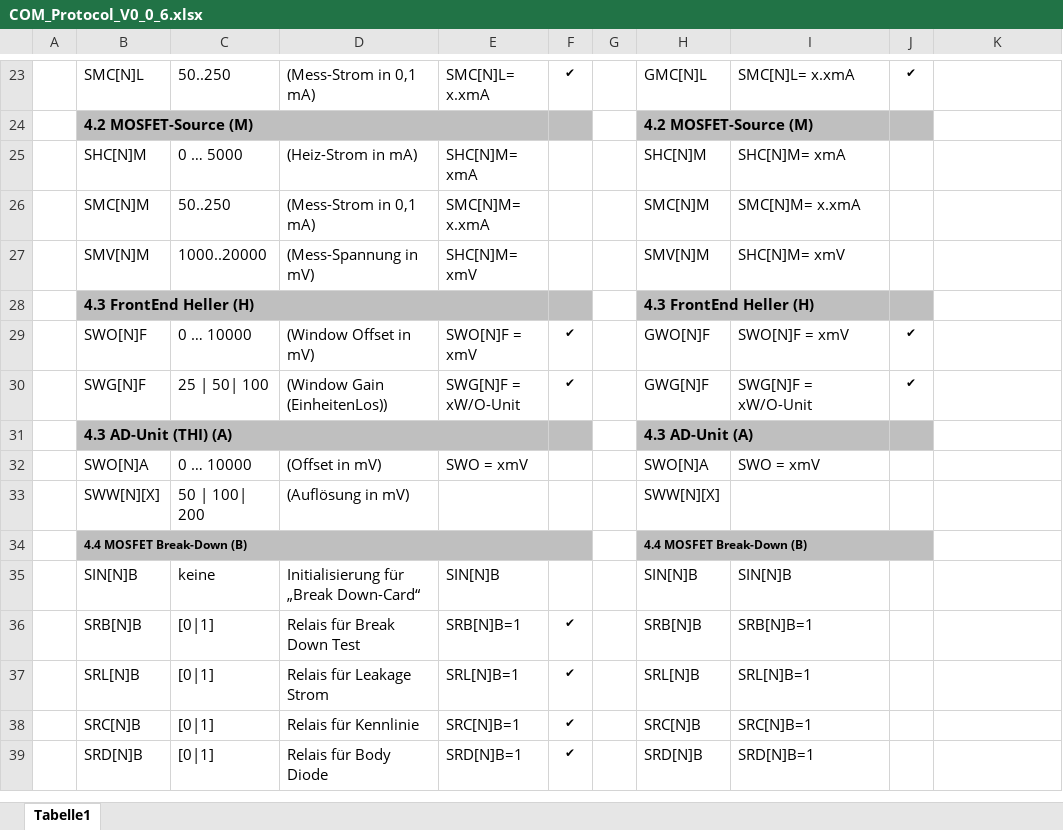
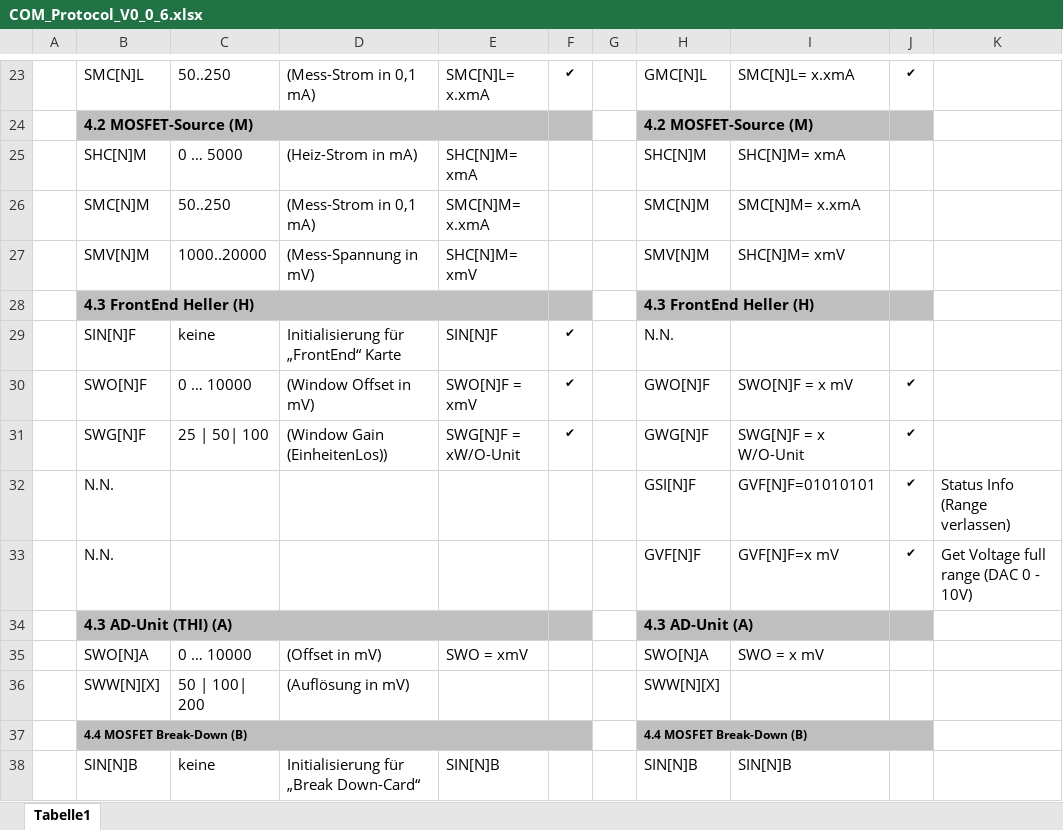
Before and after one commit to schmidmaxi1/MC_RthTEC, an Excel workbook: MC_RthTEC_V0_0_5/COM_Protocol_V0_0_6.xlsx, sheet Tabelle1, drawn as a sheet; only a part is shown, gaps mark what is left out; the shorter side is filled out with more unchanged rows; values as stored, in another font and other column widths than the file's, no borders; addresses are those after the commit; the diff names each change by its address in the sheet, - before the commit and + after, or states it on an @@ line.

Commit message:
FrontEnd: DAC full Range und Status Register funktioniert

```diff
--- a/MC_RthTEC_V0_0_5/COM_Protocol_V0_0_6.xlsx (sheet Tabelle1)
+++ b/MC_RthTEC_V0_0_5/COM_Protocol_V0_0_6.xlsx (sheet Tabelle1)
+row 29:  | SIN[N]F | keine | Initialisierung für „FrontEnd“ Karte | SIN[N]F | ✔ |  | N.N.
-I30: SWO[N]F = xmV
+I30: SWO[N]F = x mV
-I31: SWG[N]F = xW/O-Unit
+I31: SWG[N]F = x W/O-Unit
+row 32:  | N.N. |  |  |  |  |  | GSI[N]F | GVF[N]F=01010101 | ✔ | Status Info (Range verlassen)
+row 33:  | N.N. |  |  |  |  |  | GVF[N]F | GVF[N]F=x mV | ✔ | Get Voltage full range (DAC 0 - 10V)
-I35: SWO = xmV
+I35: SWO = x mV
```
Also changed, not shown: 9 other files.
